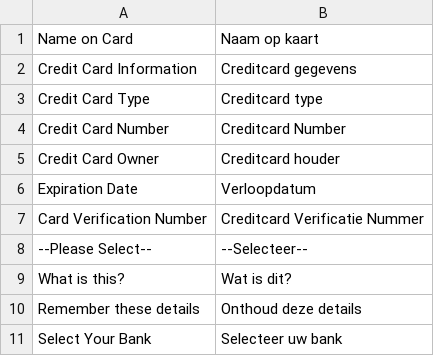
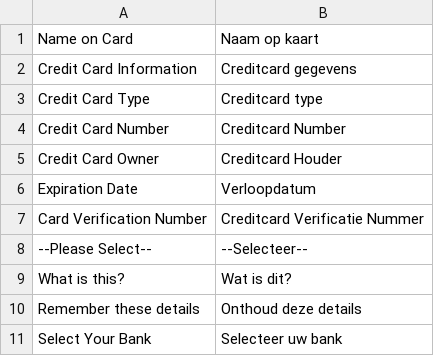
Before and after one commit to magento1211/project-build-magento2, a CSV file: i18n/nl_NL.csv, drawn as a sheet; only a part is shown.

Commit message:
Change the case of Creditcard houder to Creditcard Houder

```diff
--- a/i18n/nl_NL.csv
+++ b/i18n/nl_NL.csv
@@ -4,3 +4,3 @@
 "Credit Card Number","Creditcard Number"
-"Credit Card Owner","Creditcard houder"
+"Credit Card Owner","Creditcard Houder"
 "Expiration Date","Verloopdatum"
```
